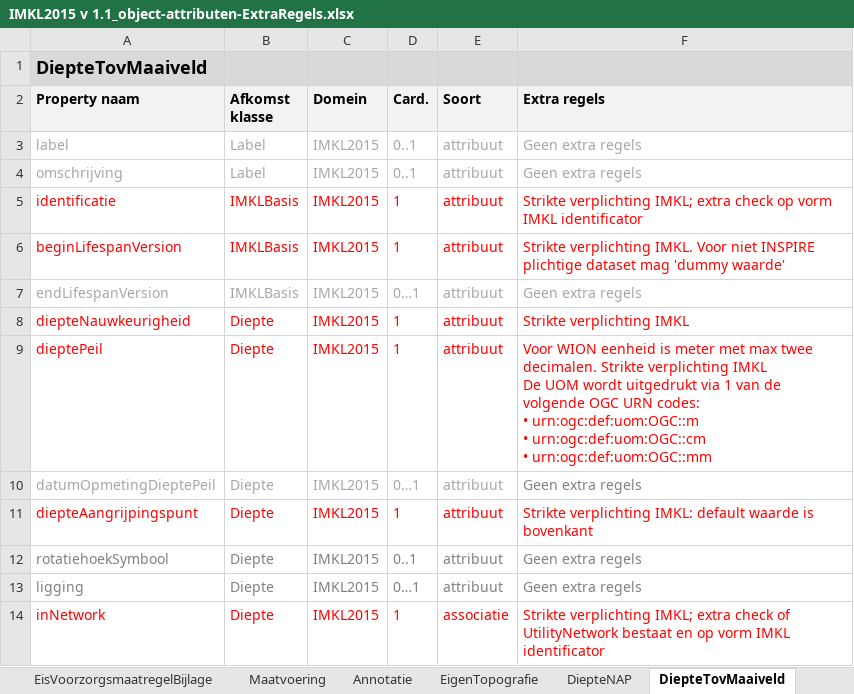
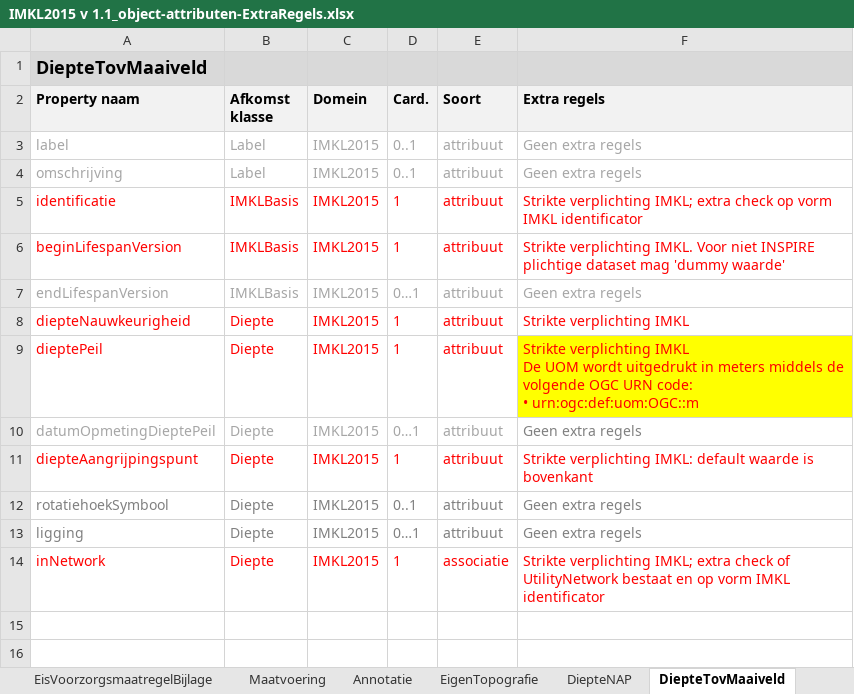
Before and after one commit to Geonovum/imkl2015-review, an Excel workbook: 2. objectcatalogus/IMKL2015 v 1.1_object-attributen-ExtraRegels.xlsx, sheet DiepteTovMaaiveld, drawn as a sheet; values as stored, in another font and other column widths than the file's, no borders; ↵ is a line break in a cell; the diff names each change by its address in the sheet, - before the commit and + after, or states it on an @@ line.

```diff
--- a/2. objectcatalogus/IMKL2015 v 1.1_object-attributen-ExtraRegels.xlsx (sheet DiepteTovMaaiveld)
+++ b/2. objectcatalogus/IMKL2015 v 1.1_object-attributen-ExtraRegels.xlsx (sheet DiepteTovMaaiveld)
-F9 (Extra regels): Voor WION eenheid is meter met max twee decimalen. Strikte verplichting IMKL ↵ De UOM wordt uitgedrukt via 1 van de volgende OGC URN codes: ↵ • urn:ogc:def:uom:OGC::m ↵ • urn:ogc:def:uom:OGC::cm ↵ • urn:ogc:def:uom:OGC::mm
+F9 (Extra regels): Strikte verplichting IMKL ↵ De UOM wordt uitgedrukt in meters middels de volgende OGC URN code: ↵ • urn:ogc:def:uom:OGC::m
-F9 fill: none
+F9 fill: #FFFF00
```
Also changed, not shown: sheet DiepteNAP, sheet Utiliteitsnet, sheet Telecommunicatiekabel, sheet Kabelbed, sheet Elektriciteitskabel, sheet Rioolleiding, 5 more sheets, charts or pictures, 5 other files.
